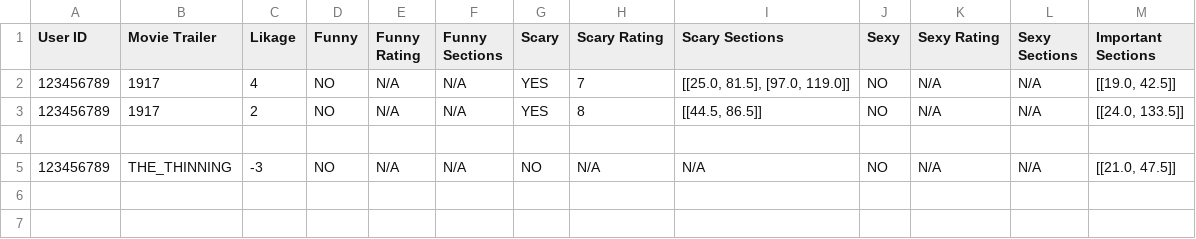
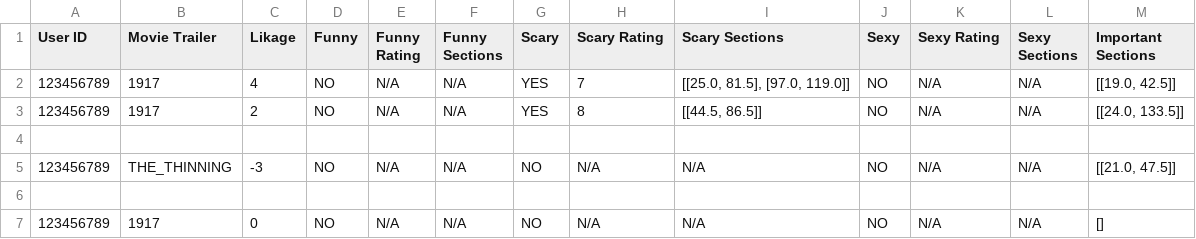
Before and after one commit to dustindoucette/Movie-Trailer-Rating-Program, a CSV file: Output-Logs/Results.csv, drawn as a sheet; the diff names each change by its address in the sheet, - before the commit and + after, or states it on an @@ line.

```diff
--- a/Output-Logs/Results.csv
+++ b/Output-Logs/Results.csv
+row 6: (empty)
+row 7: 123456789 | 1917 | 0 | NO | N/A | N/A | NO | N/A | N/A | NO | N/A | N/A | []
```
Also changed, not shown: 2 other files.
